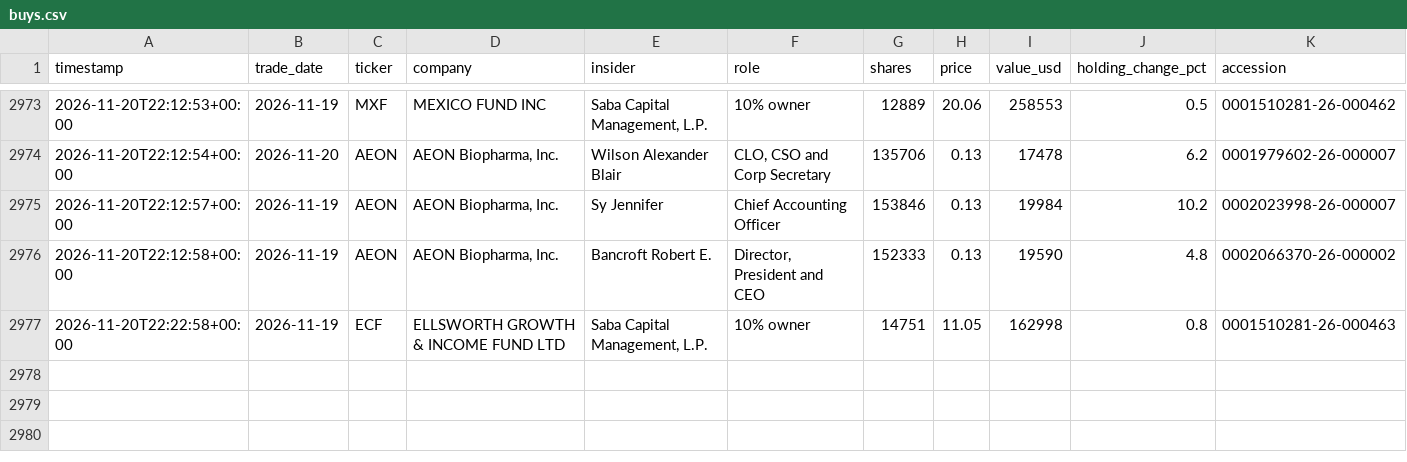
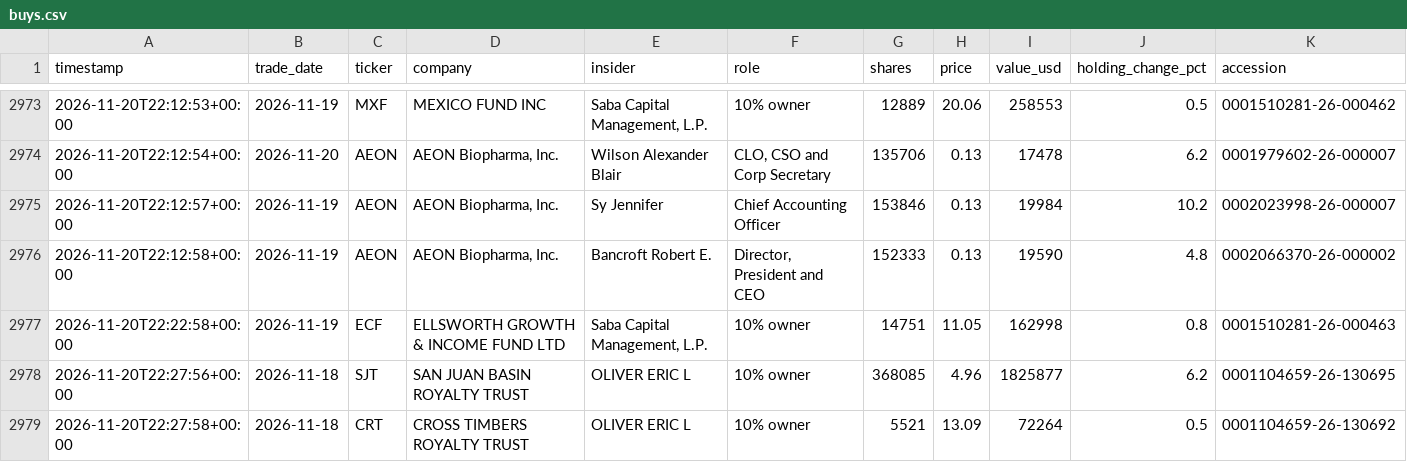
Before and after one commit to kiianlow/filings-monitor, a CSV file: data/buys.csv, drawn as a sheet; only a part is shown, gaps mark what is left out; the diff names each change by its address in the sheet, - before the commit and + after, or states it on an @@ line.

```diff
--- a/data/buys.csv
+++ b/data/buys.csv
+row 2978: 2026-11-20T22:27:56+00:00 | 2026-11-18 | SJT | SAN JUAN BASIN ROYALTY TRUST | OLIVER ERIC L | 10% owner | 368085 | 4.96 | 1825877 | 6.2 | 0001104659-26-130695
+row 2979: 2026-11-20T22:27:58+00:00 | 2026-11-18 | CRT | CROSS TIMBERS ROYALTY TRUST | OLIVER ERIC L | 10% owner | 5521 | 13.09 | 72264 | 0.5 | 0001104659-26-130692
```
Also changed, not shown: 4 other files.
